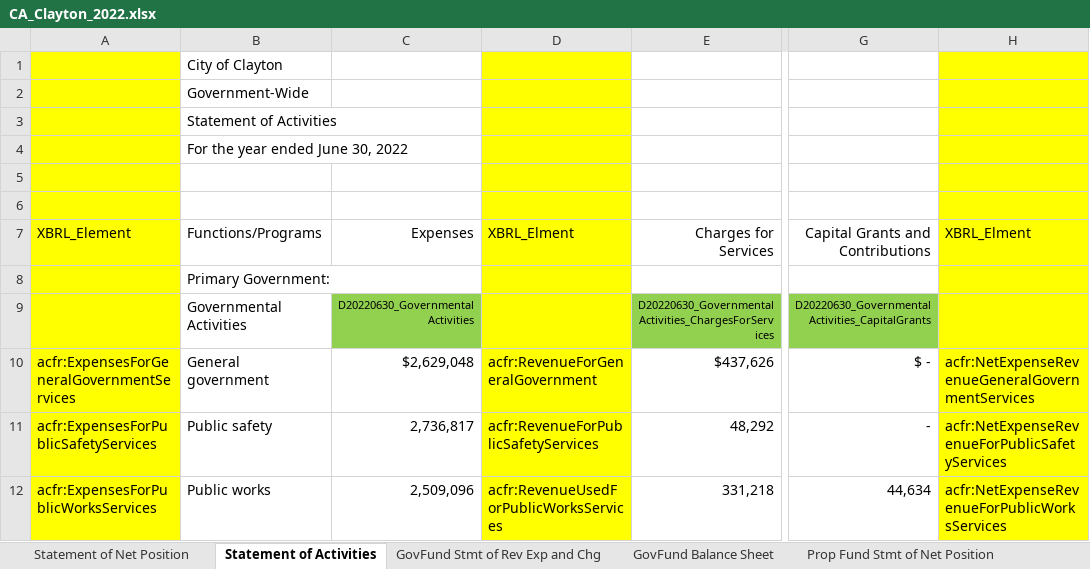
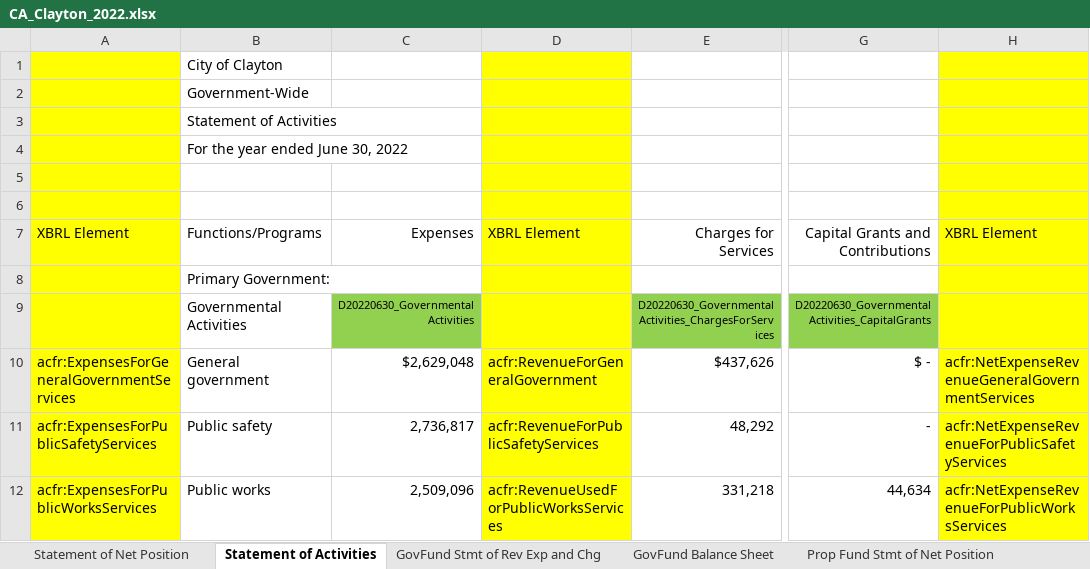
Before and after one commit to closup/process-xbrl, an Excel workbook: CA_Clayton_2022.xlsx, sheet Statement of Activities, drawn as a sheet; only a part is shown, gaps mark what is left out; values as stored, in another font and other column widths than the file's, no borders; the diff names each change by its address in the sheet, - before the commit and + after, or states it on an @@ line.

Commit message:
prototype-for-complex type

```diff
--- a/CA_Clayton_2022.xlsx (sheet Statement of Activities)
+++ b/CA_Clayton_2022.xlsx (sheet Statement of Activities)
-A7: XBRL_Element
+A7: XBRL Element
-D7: XBRL_Elment
+D7: XBRL Element
-H7: XBRL_Elment
+H7: XBRL Element
```
Also changed, not shown: 2 other files.
